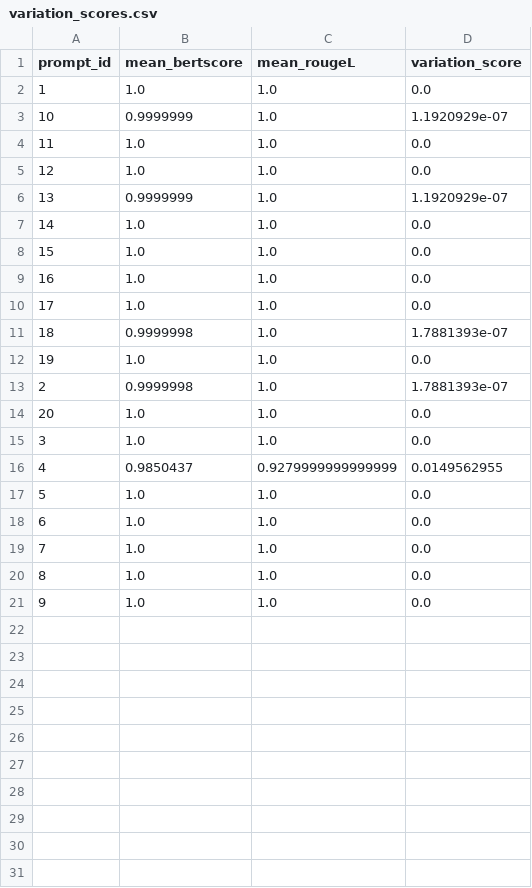
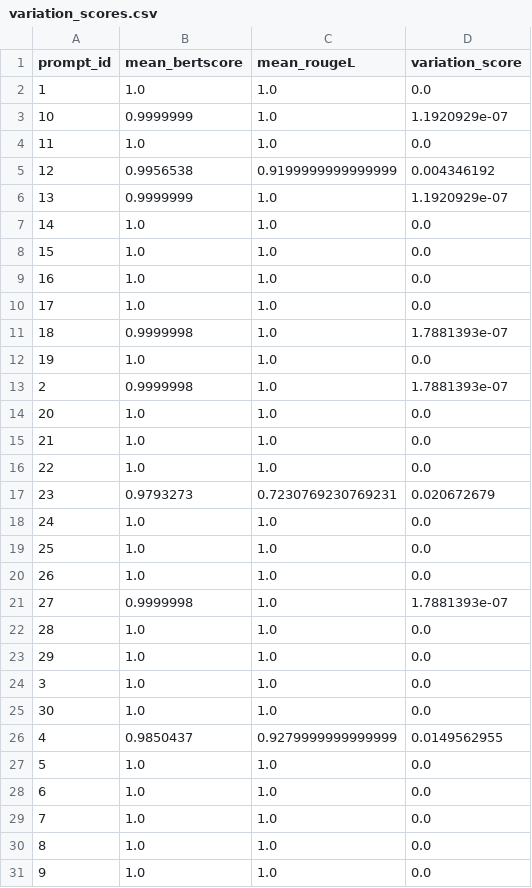
Before and after one commit to dagmaros27/llm-uncertainity-benchmark, a CSV file: pilot_study/outputs/variation_scores.csv, drawn as a sheet.

```diff
--- a/pilot_study/outputs/variation_scores.csv
+++ b/pilot_study/outputs/variation_scores.csv
@@ -4,3 +4,3 @@ prompt_id,mean_bertscore,mean_rougeL,variation_score
 11,1.0,1.0,0.0
-12,1.0,1.0,0.0
+12,0.9956538,0.9199999999999999,0.004346192
 13,0.9999999,1.0,1.1920929e-07
@@ -14,3 +14,13 @@ prompt_id,mean_bertscore,mean_rougeL,variation_score
 20,1.0,1.0,0.0
+21,1.0,1.0,0.0
+22,1.0,1.0,0.0
+23,0.9793273,0.7230769230769231,0.020672679
+24,1.0,1.0,0.0
+25,1.0,1.0,0.0
+26,1.0,1.0,0.0
+27,0.9999998,1.0,1.7881393e-07
+28,1.0,1.0,0.0
+29,1.0,1.0,0.0
 3,1.0,1.0,0.0
+30,1.0,1.0,0.0
 4,0.9850437,0.9279999999999999,0.0149562955
```
Also changed, not shown: pilot_study/outputs/generated_cqs.csv, pilot_study/outputs/labelled_cqs.csv, 13 other files.
